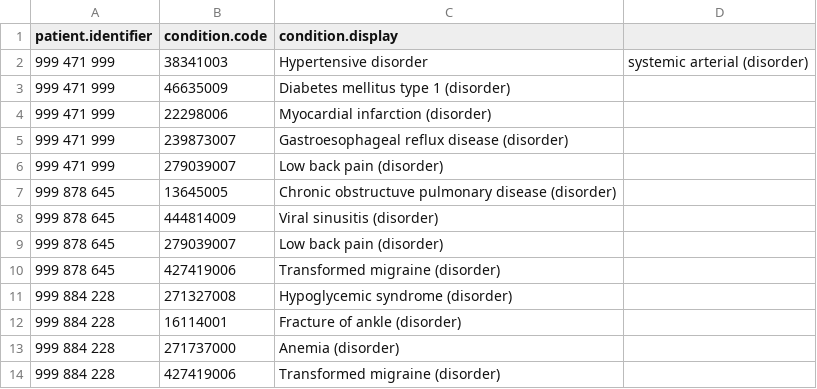
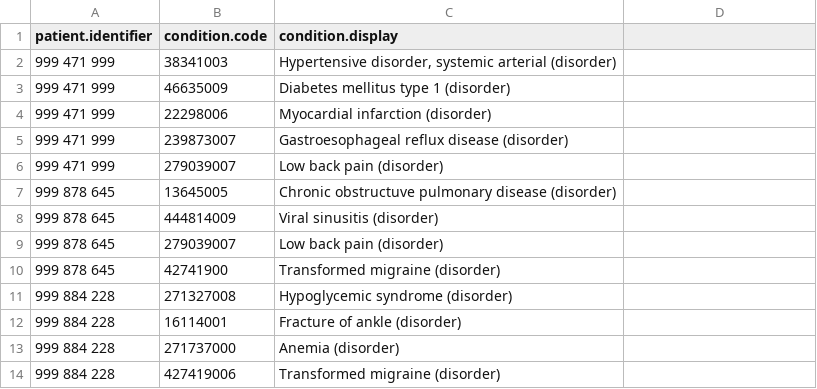
Before and after one commit to ITNurse/patient-summary-app, a CSV file: data/PS-CA_Condition.csv, drawn as a sheet; only a part is shown; the diff names each change by its address in the sheet, - before the commit and + after, or states it on an @@ line.

Commit message:
Wrapped condition display text in double quotes to ensure commas within condition display values do not cause issues with comma separated file.

```diff
--- a/data/PS-CA_Condition.csv
+++ b/data/PS-CA_Condition.csv
-C2 (condition.display): Hypertensive disorder
+C2 (condition.display): Hypertensive disorder, systemic arterial (disorder)
-D2: systemic arterial (disorder)
+D2: (empty)
-B10 (condition.code): 427419006
+B10 (condition.code): 42741900
```
